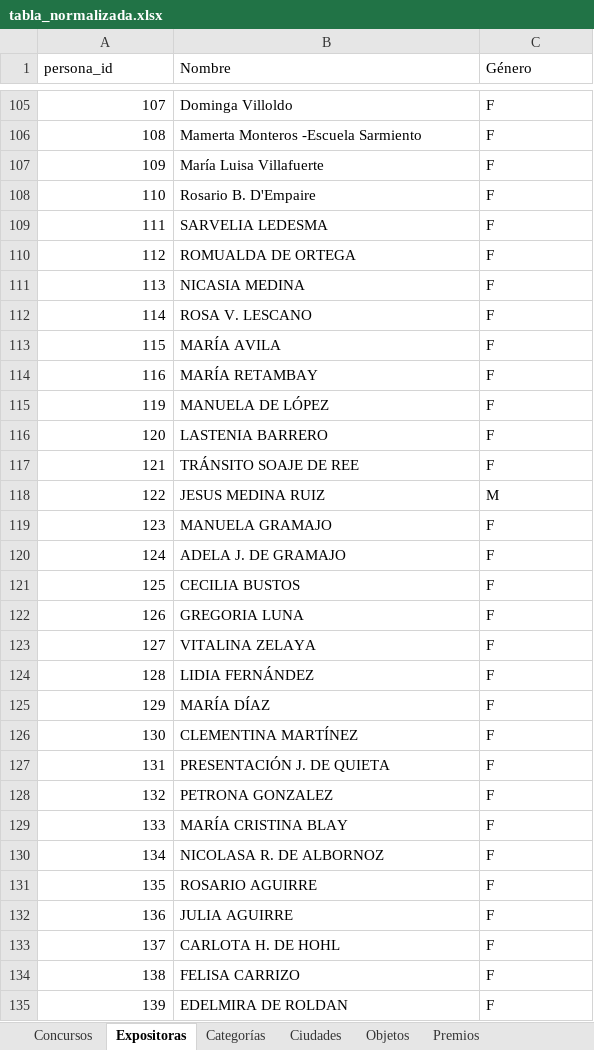
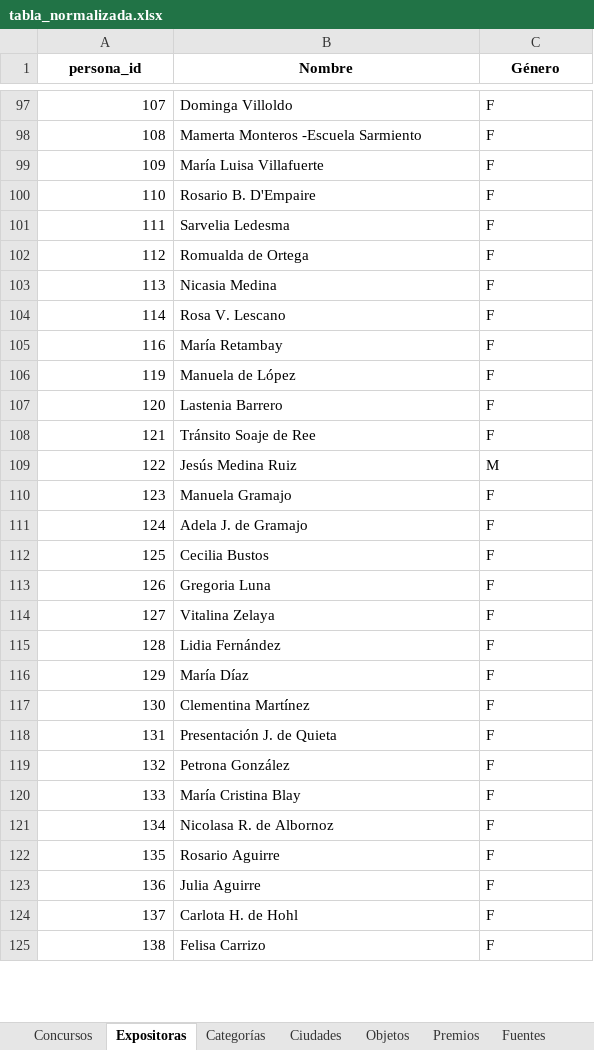
Before and after one commit to jrolandoUnsam/Cartografias-textil-tucuman, an Excel workbook: data/processed/tabla_normalizada.xlsx, sheet Expositoras, drawn as a sheet; only a part is shown, gaps mark what is left out; values as stored, in another font and other column widths than the file's, no borders; table styles not drawn; removed rows and columns are numbered as before the commit, all else as after; the diff covers the shown part only; the diff names each change by its address in the sheet, - before the commit and + after, or states it on an @@ line.

```diff
--- a/data/processed/tabla_normalizada.xlsx (sheet Expositoras)
+++ b/data/processed/tabla_normalizada.xlsx (sheet Expositoras)
+sheet tab: Fuentes
@@ A1:C1 bold: off → on, alignment: left → center @@
-B101 (Nombre): SARVELIA LEDESMA
+B101 (Nombre): Sarvelia Ledesma
-B102 (Nombre): ROMUALDA DE ORTEGA
+B102 (Nombre): Romualda de Ortega
-B103 (Nombre): NICASIA MEDINA
+B103 (Nombre): Nicasia Medina
-B104 (Nombre): ROSA V. LESCANO
+B104 (Nombre): Rosa V. Lescano
-row 113: 115 | MARÍA AVILA | F
-B105 (Nombre): MARÍA RETAMBAY
+B105 (Nombre): María Retambay
-B106 (Nombre): MANUELA DE LÓPEZ
+B106 (Nombre): Manuela de López
-B107 (Nombre): LASTENIA BARRERO
+B107 (Nombre): Lastenia Barrero
-B108 (Nombre): TRÁNSITO SOAJE DE REE
+B108 (Nombre): Tránsito Soaje de Ree
-B109 (Nombre): JESUS MEDINA RUIZ
+B109 (Nombre): Jesús Medina Ruiz
-B110 (Nombre): MANUELA GRAMAJO
+B110 (Nombre): Manuela Gramajo
-B111 (Nombre): ADELA J. DE GRAMAJO
+B111 (Nombre): Adela J. de Gramajo
-B112 (Nombre): CECILIA BUSTOS
+B112 (Nombre): Cecilia Bustos
-B113 (Nombre): GREGORIA LUNA
+B113 (Nombre): Gregoria Luna
-B114 (Nombre): VITALINA ZELAYA
+B114 (Nombre): Vitalina Zelaya
-B115 (Nombre): LIDIA FERNÁNDEZ
+B115 (Nombre): Lidia Fernández
-B116 (Nombre): MARÍA DÍAZ
+B116 (Nombre): María Díaz
-B117 (Nombre): CLEMENTINA MARTÍNEZ
+B117 (Nombre): Clementina Martínez
-B118 (Nombre): PRESENTACIÓN J. DE QUIETA
+B118 (Nombre): Presentación J. de Quieta
-B119 (Nombre): PETRONA GONZALEZ
+B119 (Nombre): Petrona González
-B120 (Nombre): MARÍA CRISTINA BLAY
+B120 (Nombre): María Cristina Blay
-B121 (Nombre): NICOLASA R. DE ALBORNOZ
+B121 (Nombre): Nicolasa R. de Albornoz
-B122 (Nombre): ROSARIO AGUIRRE
+B122 (Nombre): Rosario Aguirre
-B123 (Nombre): JULIA AGUIRRE
+B123 (Nombre): Julia Aguirre
-B124 (Nombre): CARLOTA H. DE HOHL
+B124 (Nombre): Carlota H. de Hohl
-B125 (Nombre): FELISA CARRIZO
+B125 (Nombre): Felisa Carrizo
-row 135: 139 | EDELMIRA DE ROLDAN | F
```
Also changed, not shown: 46 removed rows and 374 edited cells elsewhere in this sheet, sheet Ciudades, sheet Premios, sheet Objetos, sheet Concursos, sheet Categorías, other sheet tabs, data/interim/duplicados_expositoras_candidatos.xlsx, data/interim/premios_vinculados.xlsx, 35 other files.
